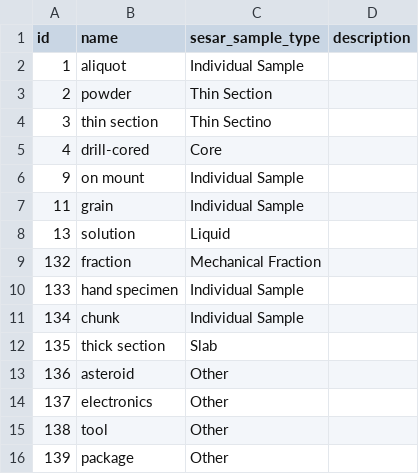
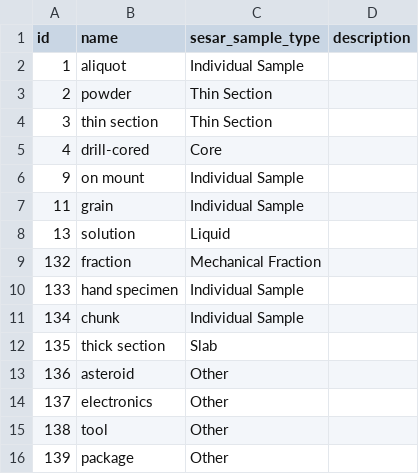
Before and after one commit to misasa/medusa, a CSV file: db/csvs/physical_forms.csv, drawn as a sheet.

Commit message:
typo.

```diff
--- a/db/csvs/physical_forms.csv
+++ b/db/csvs/physical_forms.csv
@@ -3,3 +3,3 @@ id,name,sesar_sample_type,description
 2,powder,Thin Section,""
-3,thin section,Thin Sectino,""
+3,thin section,Thin Section,""
 4,drill-cored,Core,""
```
